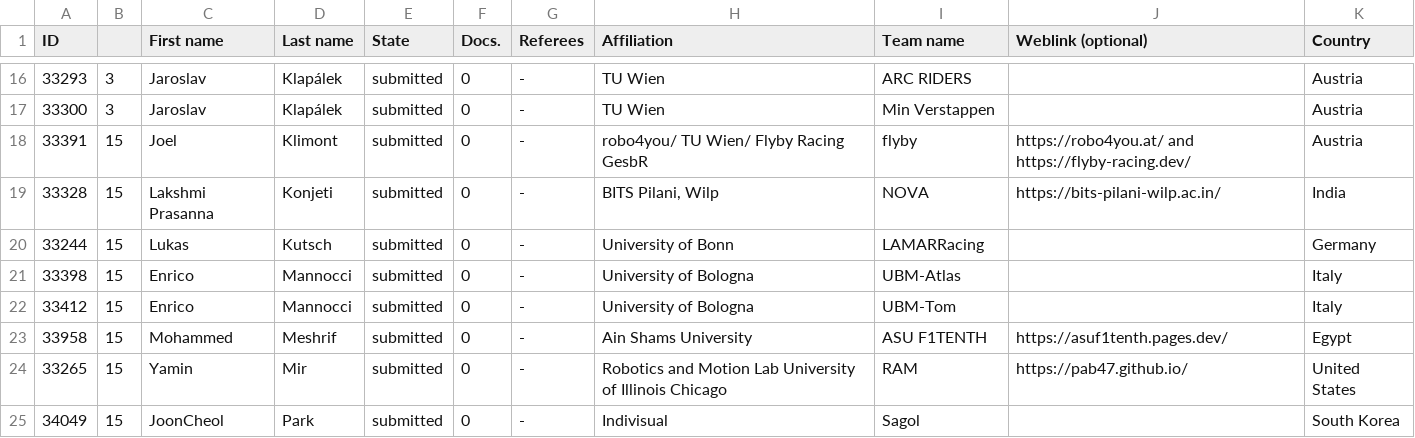
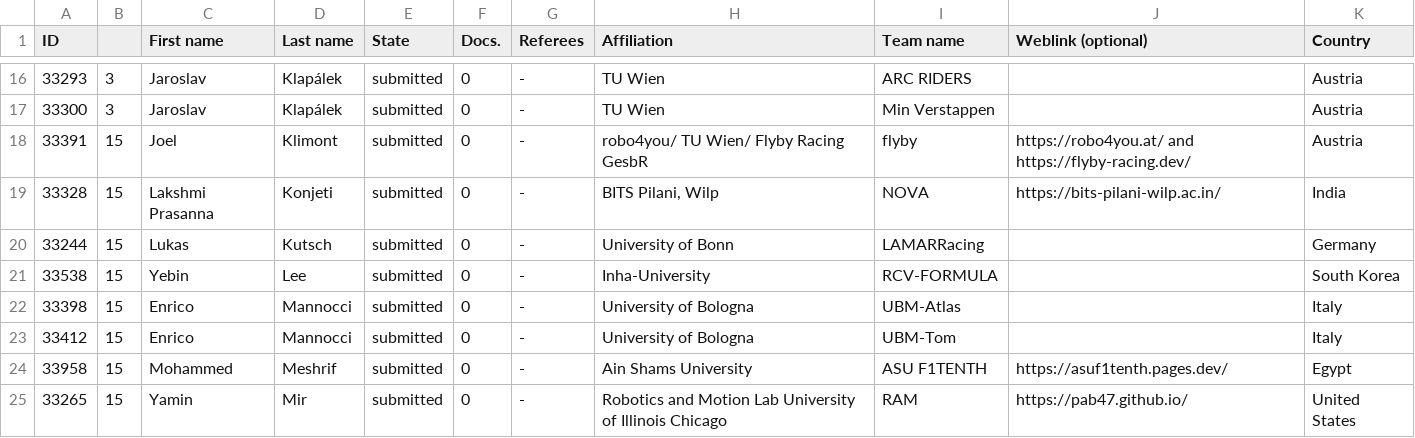
Before and after one commit to f1tenth/icra2026_race, a CSV file: _data/registered_participants.csv, drawn as a sheet; only a part is shown, gaps mark what is left out; the shorter side is filled out with more unchanged rows; the diff names each change by its address in the sheet, - before the commit and + after, or states it on an @@ line.

Commit message:
Update the participants table

```diff
--- a/_data/registered_participants.csv
+++ b/_data/registered_participants.csv
+row 21: 33538 | 15 | Yebin | Lee | submitted | 0 | - | Inha-University | RCV-FORMULA |  | South Korea
```
